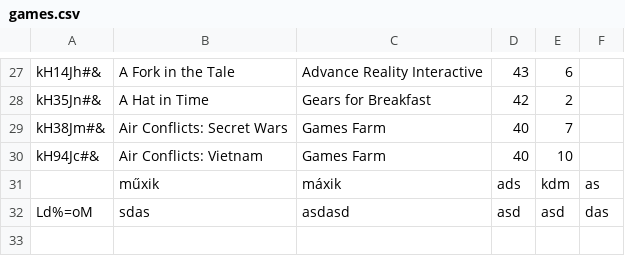
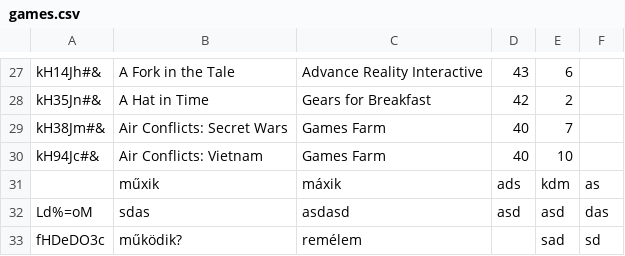
Before and after one commit to CodecoolBP/progbasics-lightweight-erp-project-derp, a CSV file: store/games.csv, drawn as a sheet; only a part is shown, gaps mark what is left out; the diff names each change by its address in the sheet, - before the commit and + after, or states it on an @@ line.

```diff
--- a/store/games.csv
+++ b/store/games.csv
+row 33: fHDeDO3c | működik? | remélem |  | sad | sd
```
Also changed, not shown: 9 other files.
